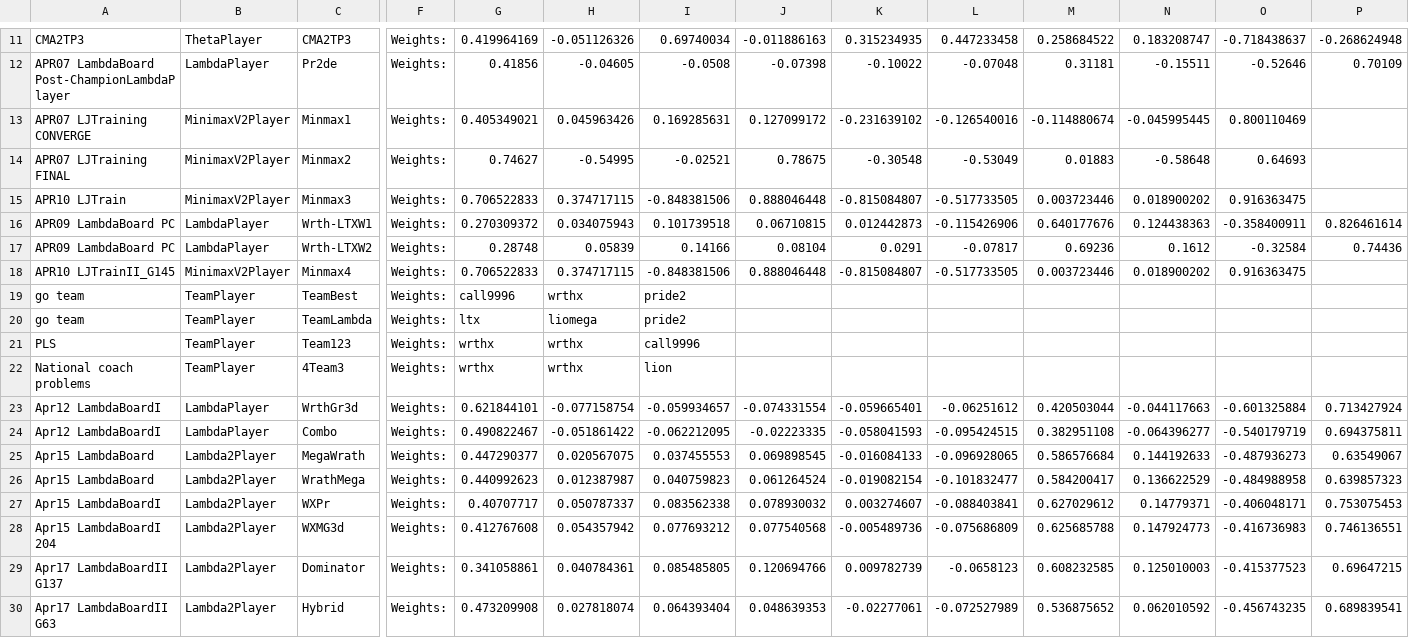
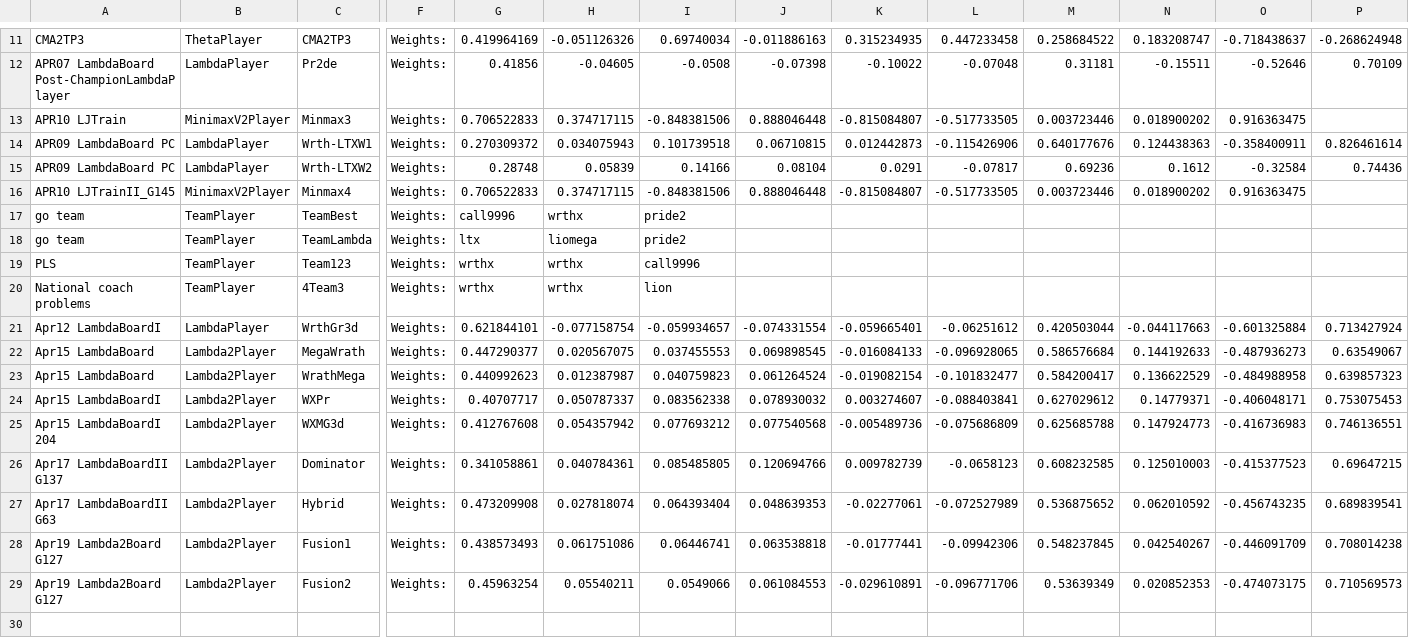
Before and after one commit to afterdusk/cs3243-poker-agent, a CSV file: agentboards/Botlympics.csv, drawn as a sheet; only a part is shown, gaps mark what is left out; removed rows and columns are numbered as before the commit, all else as after; rows hold the shown columns only; the diff names each change by its address in the sheet, - before the commit and + after, or states it on an @@ line.

Commit message:
Update for the last botlympics

```diff
--- a/agentboards/Botlympics.csv
+++ b/agentboards/Botlympics.csv
-row 13: APR07 LJTraining CONVERGE | MinimaxV2Player | Minmax1 | Weights: | 0.405349021 | 0.045963426 | 0.169285631 | 0.127099172 | -0.231639102 | -0.126540016 | -0.114880674 | -0.045995445 | 0.800110469
-row 14: APR07 LJTraining FINAL | MinimaxV2Player | Minmax2 | Weights: | 0.74627 | -0.54995 | -0.02521 | 0.78675 | -0.30548 | -0.53049 | 0.01883 | -0.58648 | 0.64693
-row 24: Apr12 LambdaBoardI | LambdaPlayer | Combo | Weights: | 0.490822467 | -0.051861422 | -0.062212095 | -0.02223335 | -0.058041593 | -0.095424515 | 0.382951108 | -0.064396277 | -0.540179719 | 0.694375811
+row 28: Apr19 Lambda2Board G127 | Lambda2Player | Fusion1 | Weights: | 0.438573493 | 0.061751086 | 0.06446741 | 0.063538818 | -0.01777441 | -0.09942306 | 0.548237845 | 0.042540267 | -0.446091709 | 0.708014238
+row 29: Apr19 Lambda2Board G127 | Lambda2Player | Fusion2 | Weights: | 0.45963254 | 0.05540211 | 0.0549066 | 0.061084553 | -0.029610891 | -0.096771706 | 0.53639349 | 0.020852353 | -0.474073175 | 0.710569573
```
